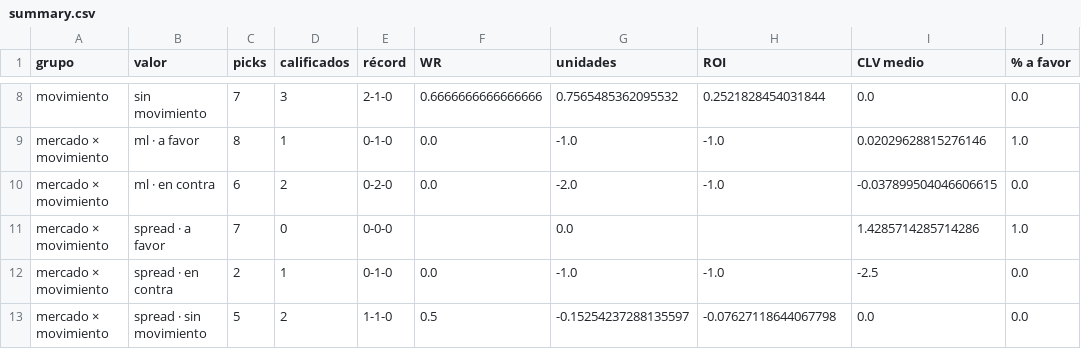
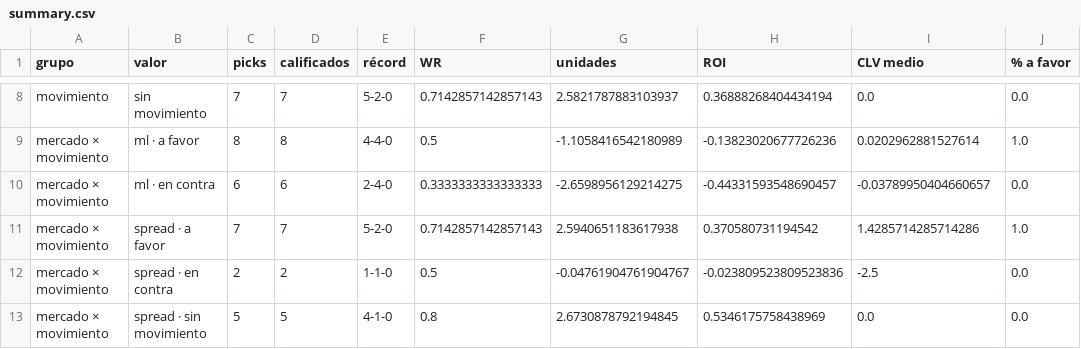
Before and after one commit to DaveBarracuda/nba-quant, a CSV file: ledger/summary.csv, drawn as a sheet; only a part is shown, gaps mark what is left out; the diff covers the shown part only; the diff names each change by its address in the sheet, - before the commit and + after, or states it on an @@ line.

```diff
--- a/ledger/summary.csv
+++ b/ledger/summary.csv
-D8 (calificados): 3
+D8 (calificados): 7
-E8 (récord): 2-1-0
+E8 (récord): 5-2-0
-F8 (WR): 0.6666666666666666
+F8 (WR): 0.7142857142857143
-G8 (unidades): 0.7565485362095532
+G8 (unidades): 2.5821787883103937
-H8 (ROI): 0.2521828454031844
+H8 (ROI): 0.36888268404434194
-D9 (calificados): 1
+D9 (calificados): 8
-E9 (récord): 0-1-0
+E9 (récord): 4-4-0
-F9 (WR): 0.0
+F9 (WR): 0.5
-G9 (unidades): -1.0
+G9 (unidades): -1.1058416542180989
-H9 (ROI): -1.0
+H9 (ROI): -0.13823020677726236
-I9 (CLV medio): 0.02029628815276146
+I9 (CLV medio): 0.0202962881527614
-D10 (calificados): 2
+D10 (calificados): 6
-E10 (récord): 0-2-0
+E10 (récord): 2-4-0
-F10 (WR): 0.0
+F10 (WR): 0.3333333333333333
-G10 (unidades): -2.0
+G10 (unidades): -2.6598956129214275
-H10 (ROI): -1.0
+H10 (ROI): -0.44331593548690457
-I10 (CLV medio): -0.037899504046606615
+I10 (CLV medio): -0.03789950404660657
-D11 (calificados): 0
+D11 (calificados): 7
-E11 (récord): 0-0-0
+E11 (récord): 5-2-0
-F11 (WR): (empty)
+F11 (WR): 0.7142857142857143
-G11 (unidades): 0.0
+G11 (unidades): 2.5940651183617938
-H11 (ROI): (empty)
+H11 (ROI): 0.370580731194542
-D12 (calificados): 1
+D12 (calificados): 2
-E12 (récord): 0-1-0
+E12 (récord): 1-1-0
-F12 (WR): 0.0
+F12 (WR): 0.5
-G12 (unidades): -1.0
+G12 (unidades): -0.04761904761904767
-H12 (ROI): -1.0
+H12 (ROI): -0.023809523809523836
-D13 (calificados): 2
+D13 (calificados): 5
-E13 (récord): 1-1-0
+E13 (récord): 4-1-0
-F13 (WR): 0.5
+F13 (WR): 0.8
-G13 (unidades): -0.15254237288135597
+G13 (unidades): 2.6730878792194845
-H13 (ROI): -0.07627118644067798
+H13 (ROI): 0.5346175758438969
```
Also changed, not shown: 67 edited cells elsewhere in this file, ledger/picks.csv, 1 other file.
